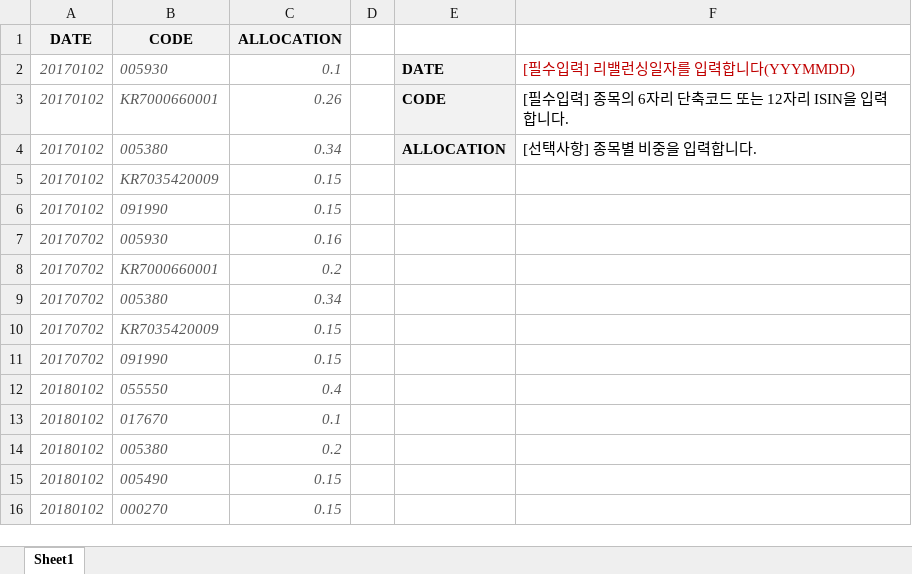
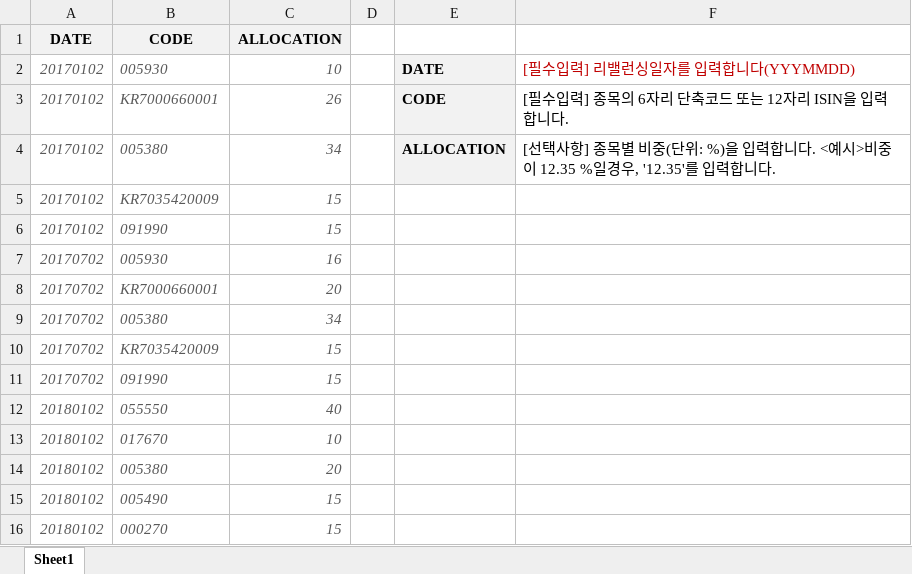
Before and after one commit to daeguk/kc_etp, an Excel workbook: etc/doc/sample_rebalancing.xlsx, sheet Sheet1, drawn as a sheet; values as stored, in another font and other column widths than the file's, no borders; the diff names each change by its address in the sheet, - before the commit and + after, or states it on an @@ line.

```diff
--- a/etc/doc/sample_rebalancing.xlsx (sheet Sheet1)
+++ b/etc/doc/sample_rebalancing.xlsx (sheet Sheet1)
-C2 (ALLOCATION): 0.1
+C2 (ALLOCATION): 10
-C3 (ALLOCATION): 0.26
+C3 (ALLOCATION): 26
-C4 (ALLOCATION): 0.34
+C4 (ALLOCATION): 34
-F4: [선택사항] 종목별 비중을 입력합니다.
+F4: [선택사항] 종목별 비중(단위: %)을 입력합니다. <예시>비중이 12.35 %일경우, '12.35'를 입력합니다.
-C5:C6 (ALLOCATION): 0.15
+C5:C6 (ALLOCATION): 15
-C7 (ALLOCATION): 0.16
+C7 (ALLOCATION): 16
-C8 (ALLOCATION): 0.2
+C8 (ALLOCATION): 20
-C9 (ALLOCATION): 0.34
+C9 (ALLOCATION): 34
-C10:C11 (ALLOCATION): 0.15
+C10:C11 (ALLOCATION): 15
-C12 (ALLOCATION): 0.4
+C12 (ALLOCATION): 40
-C13 (ALLOCATION): 0.1
+C13 (ALLOCATION): 10
-C14 (ALLOCATION): 0.2
+C14 (ALLOCATION): 20
-C15:C16 (ALLOCATION): 0.15
+C15:C16 (ALLOCATION): 15
```
Also changed, not shown: etc/doc/sample_portfolio.xlsx, etc/doc/항목커스터마이징.xlsx, 1 other file.
